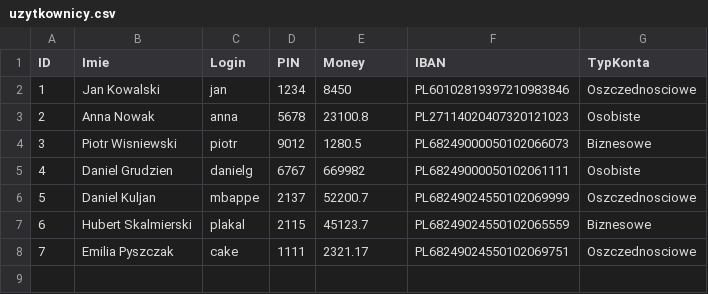
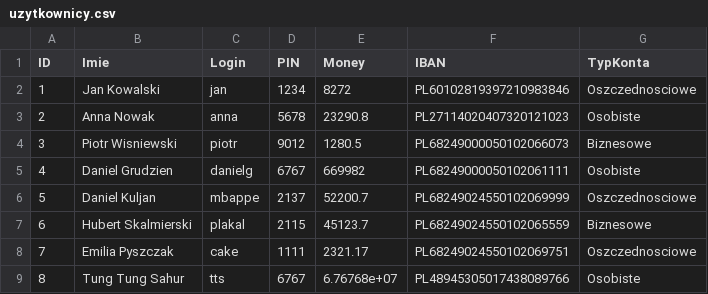
Before and after one commit to danielkuljan-cell/BANK_CPP, a CSV file: uzytkownicy.csv, drawn as a sheet.

Commit message:
Dodanie logowania z PIN-em, przelewow, panelu admina i interfejsu
- maskowany PIN i blokada po 3 blednych probach
- przelewy miedzy kontami (po loginie lub IBAN)
- panel administratora do zakladania kont
- kolorowy interfejs (ramki, logo) i dzwiek przy wplacie/przelewie
- nowy modul Interfejs.cpp/.h

```diff
--- a/uzytkownicy.csv
+++ b/uzytkownicy.csv
@@ -1,4 +1,4 @@
 ID,Imie,Login,PIN,Money,IBAN,TypKonta
-1,Jan Kowalski,jan,1234,8450,PL60102819397210983846,Oszczednosciowe
-2,Anna Nowak,anna,5678,23100.8,PL27114020407320121023,Osobiste
+1,Jan Kowalski,jan,1234,8272,PL60102819397210983846,Oszczednosciowe
+2,Anna Nowak,anna,5678,23290.8,PL27114020407320121023,Osobiste
 3,Piotr Wisniewski,piotr,9012,1280.5,PL68249000050102066073,Biznesowe
@@ -8 +8,2 @@ ID,Imie,Login,PIN,Money,IBAN,TypKonta
 7,Emilia Pyszczak,cake,1111,2321.17,PL68249024550102069751,Oszczednosciowe
+8,Tung Tung Sahur,tts,6767,6.76768e+07,PL48945305017438089766,Osobiste
```
Also changed, not shown: 10 other files.
